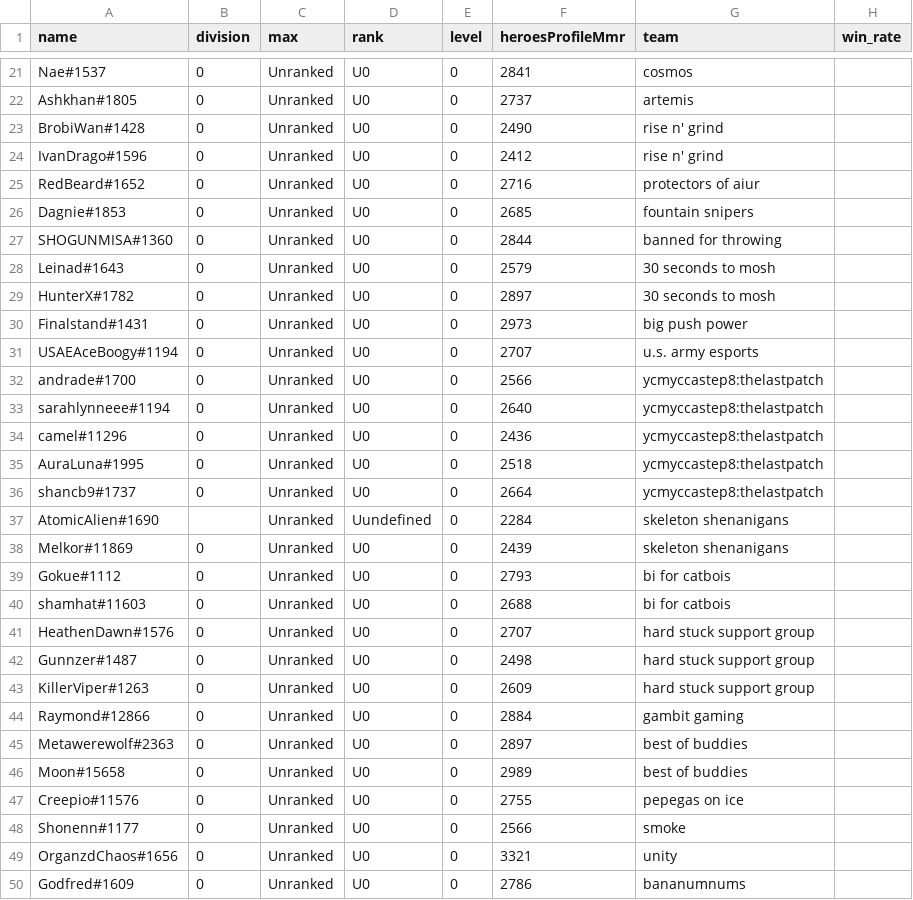
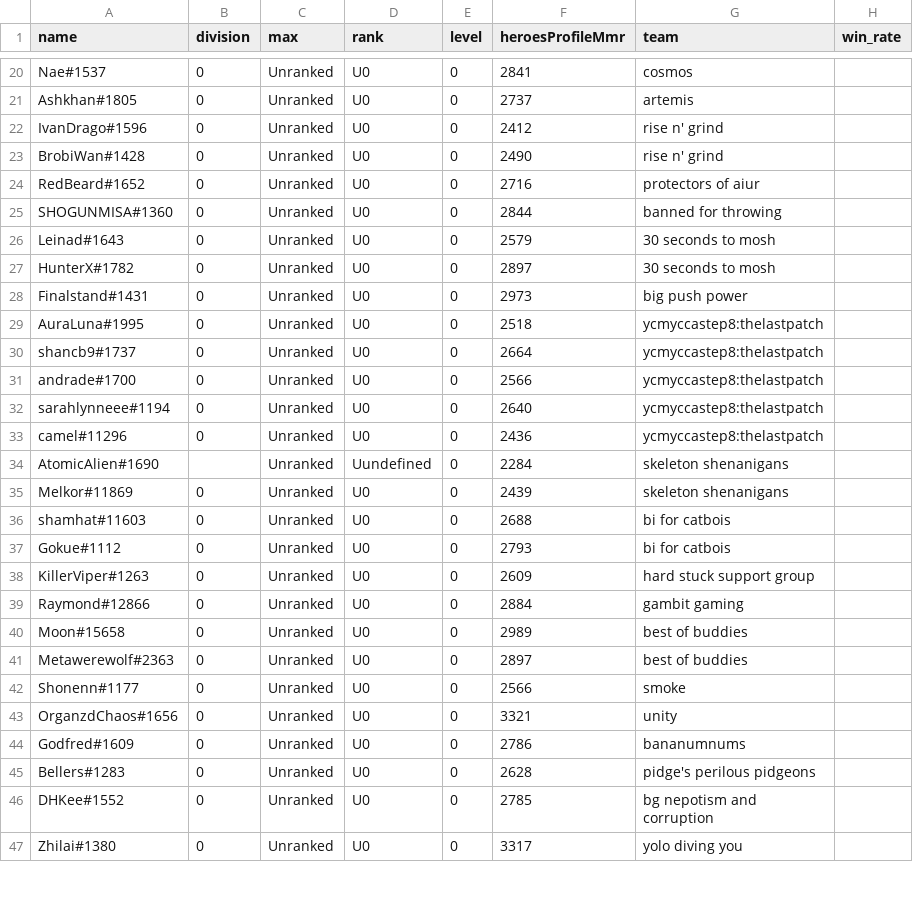
Before and after one commit to xmas/hots, a CSV file: ngs/unranked.csv, drawn as a sheet; only a part is shown, gaps mark what is left out; the shorter side is filled out with more unchanged rows; the diff covers the shown part only.

Commit message:
update to sort ranks

```diff
--- a/ngs/unranked.csv
+++ b/ngs/unranked.csv
@@ -22,6 +21,5 @@ Nae#1537,0,Unranked,U0,0,2841,cosmos,
 Ashkhan#1805,0,Unranked,U0,0,2737,artemis,
+IvanDrago#1596,0,Unranked,U0,0,2412,rise n' grind,
 BrobiWan#1428,0,Unranked,U0,0,2490,rise n' grind,
-IvanDrago#1596,0,Unranked,U0,0,2412,rise n' grind,
 RedBeard#1652,0,Unranked,U0,0,2716,protectors of aiur,
-Dagnie#1853,0,Unranked,U0,0,2685,fountain snipers,
 SHOGUNMISA#1360,0,Unranked,U0,0,2844,banned for throwing,
@@ -30,3 +28,4 @@ HunterX#1782,0,Unranked,U0,0,2897,30 seconds to mosh,
 Finalstand#1431,0,Unranked,U0,0,2973,big push power,
-USAEAceBoogy#1194,0,Unranked,U0,0,2707,u.s. army esports,
+AuraLuna#1995,0,Unranked,U0,0,2518,ycmyccastep8:thelastpatch,
+shancb9#1737,0,Unranked,U0,0,2664,ycmyccastep8:thelastpatch,
 andrade#1700,0,Unranked,U0,0,2566,ycmyccastep8:thelastpatch,
@@ -34,15 +33,10 @@ sarahlynneee#1194,0,Unranked,U0,0,2640,ycmyccastep8:thelastpatch,
 camel#11296,0,Unranked,U0,0,2436,ycmyccastep8:thelastpatch,
-AuraLuna#1995,0,Unranked,U0,0,2518,ycmyccastep8:thelastpatch,
-shancb9#1737,0,Unranked,U0,0,2664,ycmyccastep8:thelastpatch,
 AtomicAlien#1690,,Unranked,Uundefined,0,2284,skeleton shenanigans,
 Melkor#11869,0,Unranked,U0,0,2439,skeleton shenanigans,
+shamhat#11603,0,Unranked,U0,0,2688,bi for catbois,
 Gokue#1112,0,Unranked,U0,0,2793,bi for catbois,
-shamhat#11603,0,Unranked,U0,0,2688,bi for catbois,
-HeathenDawn#1576,0,Unranked,U0,0,2707,hard stuck support group,
-Gunnzer#1487,0,Unranked,U0,0,2498,hard stuck support group,
 KillerViper#1263,0,Unranked,U0,0,2609,hard stuck support group,
 Raymond#12866,0,Unranked,U0,0,2884,gambit gaming,
+Moon#15658,0,Unranked,U0,0,2989,best of buddies,
 Metawerewolf#2363,0,Unranked,U0,0,2897,best of buddies,
-Moon#15658,0,Unranked,U0,0,2989,best of buddies,
-Creepio#11576,0,Unranked,U0,0,2755,pepegas on ice,
 Shonenn#1177,0,Unranked,U0,0,2566,smoke,
```
Also changed, not shown: 6 added rows, 4 removed rows, 5 moved rows and 9 edited cells elsewhere in this file, ngs/ngs_teams.csv, ngs/smurfs.csv, 1 other file.
